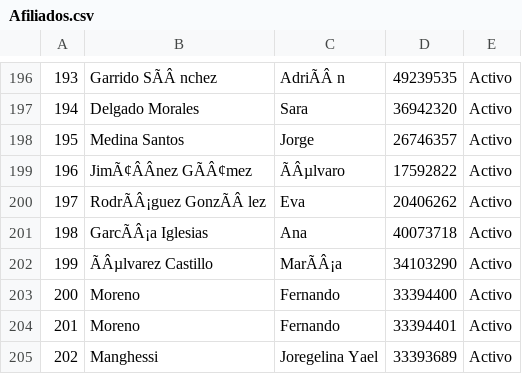
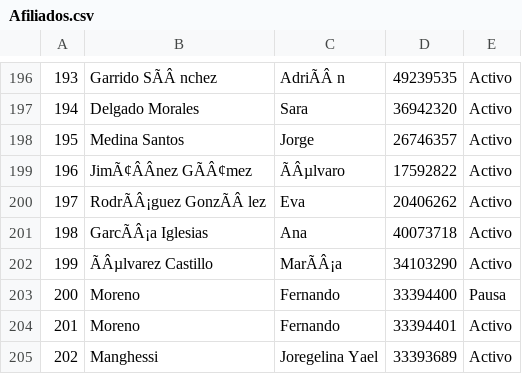
Before and after one commit to ofmoreno-collab/PADRON, a CSV file: Afiliados.csv, drawn as a sheet; only a part is shown, gaps mark what is left out; the diff names each change by its address in the sheet, - before the commit and + after, or states it on an @@ line.

Commit message:
Update Afiliados.csv via Panel de Administracion

```diff
--- a/Afiliados.csv
+++ b/Afiliados.csv
-E203: Activo
+E203: Pausa
```
